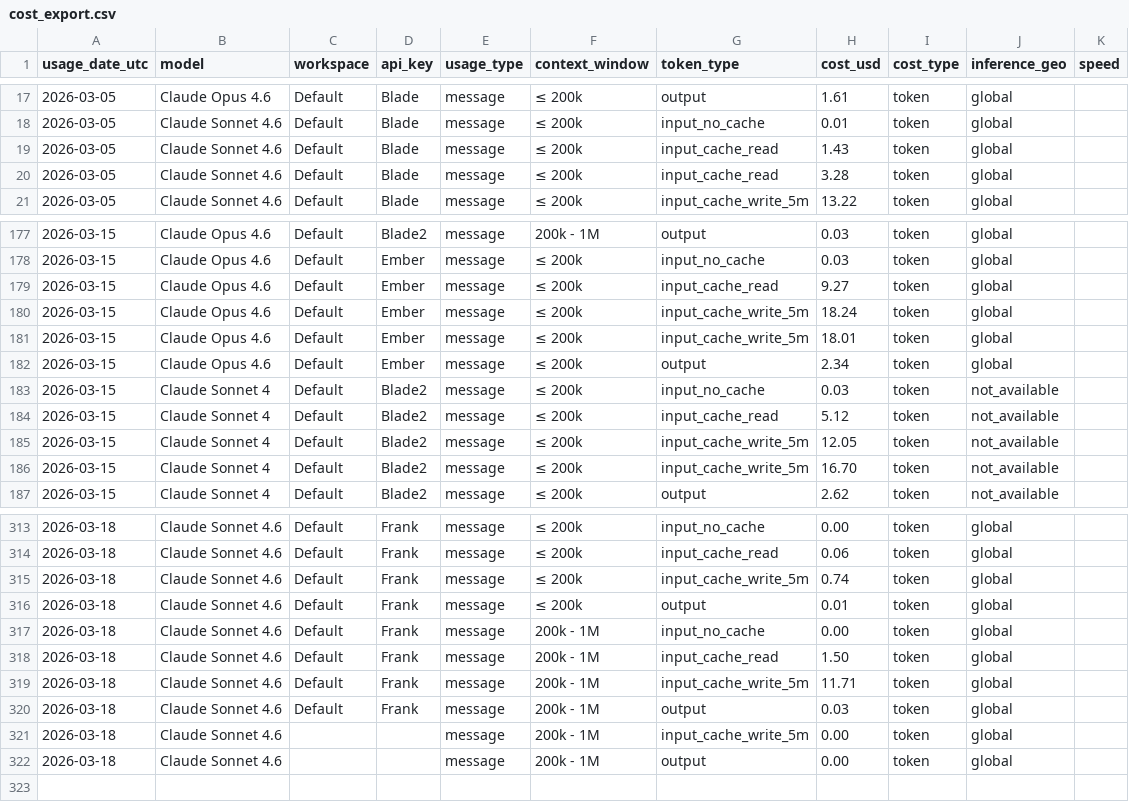
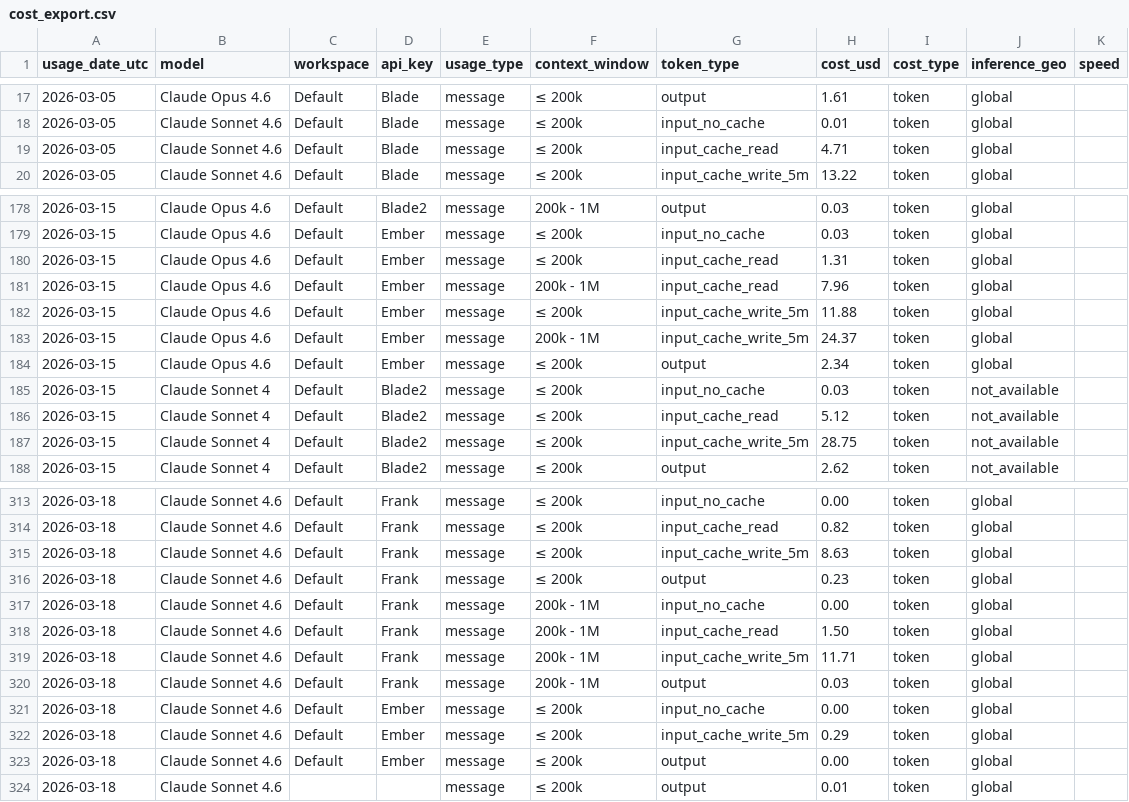
Before and after one commit to VikingSam/token-dashboard, a CSV file: cost_export.csv, drawn as a sheet; only a part is shown, gaps mark what is left out; the diff covers the shown part only.

Commit message:
Token dashboard update 2026-03-18T18:08:56+00:00

```diff
--- a/cost_export.csv
+++ b/cost_export.csv
@@ -18,4 +18,3 @@ usage_date_utc,model,workspace,api_key,usage_type,context_window,token_type,cost
 2026-03-05,Claude Sonnet 4.6,Default,Blade,message,≤ 200k,input_no_cache,0.01,token,global,
-2026-03-05,Claude Sonnet 4.6,Default,Blade,message,≤ 200k,input_cache_read,1.43,token,global,
-2026-03-05,Claude Sonnet 4.6,Default,Blade,message,≤ 200k,input_cache_read,3.28,token,global,
+2026-03-05,Claude Sonnet 4.6,Default,Blade,message,≤ 200k,input_cache_read,4.71,token,global,
 2026-03-05,Claude Sonnet 4.6,Default,Blade,message,≤ 200k,input_cache_write_5m,13.22,token,global,
@@ -178,5 +179,6 @@ usage_date_utc,model,workspace,api_key,usage_type,context_window,token_type,cost
 2026-03-15,Claude Opus 4.6,Default,Ember,message,≤ 200k,input_no_cache,0.03,token,global,
-2026-03-15,Claude Opus 4.6,Default,Ember,message,≤ 200k,input_cache_read,9.27,token,global,
-2026-03-15,Claude Opus 4.6,Default,Ember,message,≤ 200k,input_cache_write_5m,18.24,token,global,
-2026-03-15,Claude Opus 4.6,Default,Ember,message,≤ 200k,input_cache_write_5m,18.01,token,global,
+2026-03-15,Claude Opus 4.6,Default,Ember,message,≤ 200k,input_cache_read,1.31,token,global,
+2026-03-15,Claude Opus 4.6,Default,Ember,message,200k - 1M,input_cache_read,7.96,token,global,
+2026-03-15,Claude Opus 4.6,Default,Ember,message,≤ 200k,input_cache_write_5m,11.88,token,global,
+2026-03-15,Claude Opus 4.6,Default,Ember,message,200k - 1M,input_cache_write_5m,24.37,token,global,
 2026-03-15,Claude Opus 4.6,Default,Ember,message,≤ 200k,output,2.34,token,global,
@@ -184,4 +186,3 @@ usage_date_utc,model,workspace,api_key,usage_type,context_window,token_type,cost
 2026-03-15,Claude Sonnet 4,Default,Blade2,message,≤ 200k,input_cache_read,5.12,token,not_available,
-2026-03-15,Claude Sonnet 4,Default,Blade2,message,≤ 200k,input_cache_write_5m,12.05,token,not_available,
-2026-03-15,Claude Sonnet 4,Default,Blade2,message,≤ 200k,input_cache_write_5m,16.70,token,not_available,
+2026-03-15,Claude Sonnet 4,Default,Blade2,message,≤ 200k,input_cache_write_5m,28.75,token,not_available,
 2026-03-15,Claude Sonnet 4,Default,Blade2,message,≤ 200k,output,2.62,token,not_available,
@@ -313,5 +313,5 @@ usage_date_utc,model,workspace,api_key,usage_type,context_window,token_type,cost
 2026-03-18,Claude Sonnet 4.6,Default,Frank,message,≤ 200k,input_no_cache,0.00,token,global,
-2026-03-18,Claude Sonnet 4.6,Default,Frank,message,≤ 200k,input_cache_read,0.06,token,global,
-2026-03-18,Claude Sonnet 4.6,Default,Frank,message,≤ 200k,input_cache_write_5m,0.74,token,global,
-2026-03-18,Claude Sonnet 4.6,Default,Frank,message,≤ 200k,output,0.01,token,global,
+2026-03-18,Claude Sonnet 4.6,Default,Frank,message,≤ 200k,input_cache_read,0.82,token,global,
+2026-03-18,Claude Sonnet 4.6,Default,Frank,message,≤ 200k,input_cache_write_5m,8.63,token,global,
+2026-03-18,Claude Sonnet 4.6,Default,Frank,message,≤ 200k,output,0.23,token,global,
 2026-03-18,Claude Sonnet 4.6,Default,Frank,message,200k - 1M,input_no_cache,0.00,token,global,
@@ -320,3 +320,5 @@ usage_date_utc,model,workspace,api_key,usage_type,context_window,token_type,cost
 2026-03-18,Claude Sonnet 4.6,Default,Frank,message,200k - 1M,output,0.03,token,global,
-2026-03-18,Claude Sonnet 4.6,,,message,200k - 1M,input_cache_write_5m,0.00,token,global,
-2026-03-18,Claude Sonnet 4.6,,,message,200k - 1M,output,0.00,token,global,
+2026-03-18,Claude Sonnet 4.6,Default,Ember,message,≤ 200k,input_no_cache,0.00,token,global,
+2026-03-18,Claude Sonnet 4.6,Default,Ember,message,≤ 200k,input_cache_write_5m,0.29,token,global,
+2026-03-18,Claude Sonnet 4.6,Default,Ember,message,≤ 200k,output,0.00,token,global,
+2026-03-18,Claude Sonnet 4.6,,,message,≤ 200k,output,0.01,token,global,
```
Also changed, not shown: 3 added rows, 2 removed rows and 32 edited cells elsewhere in this file, 1 other file.
